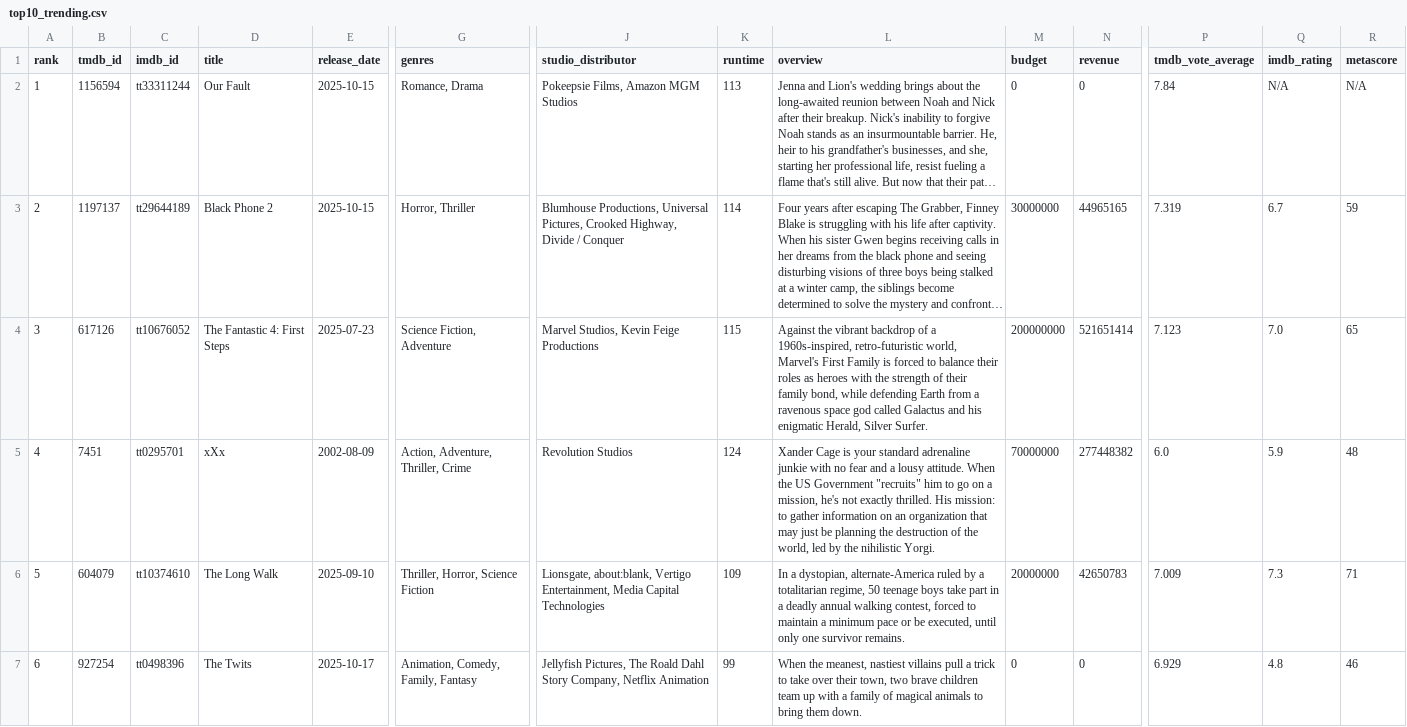
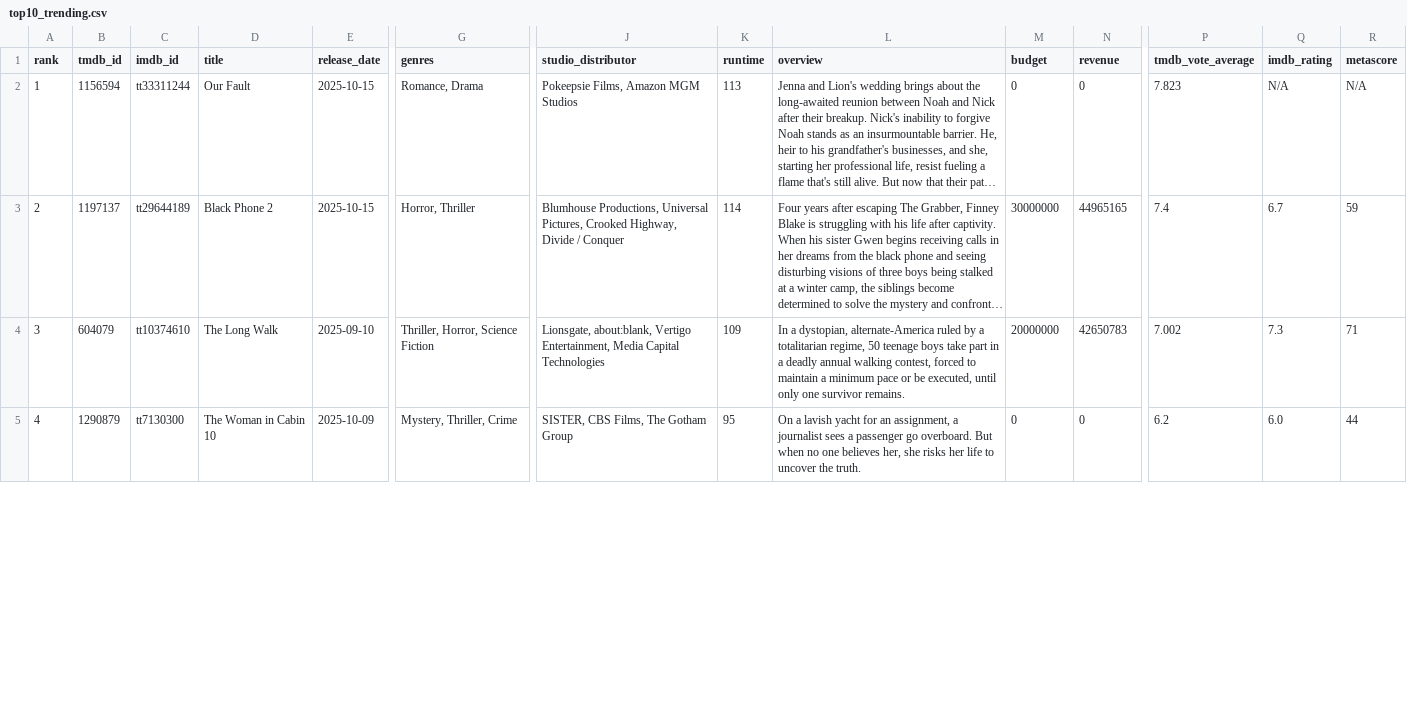
Before and after one commit to minhHuy-Truong/Movie, a CSV file: top10_trending.csv, drawn as a sheet; only a part is shown, gaps mark what is left out; long unchanged cells end in …; removed rows and columns are numbered as before the commit, all else as after; rows hold the shown columns only; the diff covers the shown part only; the diff names each change by its address in the sheet, - before the commit and + after, or states it on an @@ line.

```diff
--- a/top10_trending.csv
+++ b/top10_trending.csv
-P2 (tmdb_vote_average): 7.84
+P2 (tmdb_vote_average): 7.823
-P3 (tmdb_vote_average): 7.319
+P3 (tmdb_vote_average): 7.4
-B4 (tmdb_id): 617126
+B4 (tmdb_id): 604079
-C4 (imdb_id): tt10676052
+C4 (imdb_id): tt10374610
-D4 (title): The Fantastic 4: First Steps
+D4 (title): The Long Walk
-E4 (release_date): 2025-07-23
+E4 (release_date): 2025-09-10
-G4 (genres): Science Fiction, Adventure
+G4 (genres): Thriller, Horror, Science Fiction
-J4 (studio_distributor): Marvel Studios, Kevin Feige Productions
+J4 (studio_distributor): Lionsgate, about:blank, Vertigo Entertainment, Media Capital Technologies
-K4 (runtime): 115
+K4 (runtime): 109
-L4 (overview): Against the vibrant backdrop of a 1960s-inspired, retro-futuristic world, Marvel's First Family is forced to balance their roles as heroes with the strength of their family bond, while defending Earth from a ravenous space god called Galactus and his enigmatic Herald, Silver Surfer.
+L4 (overview): In a dystopian, alternate-America ruled by a totalitarian regime, 50 teenage boys take part in a deadly annual walking contest, forced to maintain a minimum pace or be executed, until only one survivor remains.
-M4 (budget): 200000000
+M4 (budget): 20000000
-N4 (revenue): 521651414
+N4 (revenue): 42650783
-P4 (tmdb_vote_average): 7.123
+P4 (tmdb_vote_average): 7.002
-Q4 (imdb_rating): 7.0
+Q4 (imdb_rating): 7.3
-R4 (metascore): 65
+R4 (metascore): 71
-B5 (tmdb_id): 7451
+B5 (tmdb_id): 1290879
-C5 (imdb_id): tt0295701
+C5 (imdb_id): tt7130300
-D5 (title): xXx
+D5 (title): The Woman in Cabin 10
-E5 (release_date): 2002-08-09
+E5 (release_date): 2025-10-09
-G5 (genres): Action, Adventure, Thriller, Crime
+G5 (genres): Mystery, Thriller, Crime
-J5 (studio_distributor): Revolution Studios
+J5 (studio_distributor): SISTER, CBS Films, The Gotham Group
-K5 (runtime): 124
+K5 (runtime): 95
-L5 (overview): Xander Cage is your standard adrenaline junkie with no fear and a lousy attitude. When the US Government "recruits" him to go on a mission, he's not exactly thrilled. His mission: to gather information on an organization that may just be planning the destruction of the world, led by the nihilistic Yorgi.
+L5 (overview): On a lavish yacht for an assignment, a journalist sees a passenger go overboard. But when no one believes her, she risks her life to uncover the truth.
-M5 (budget): 70000000
+M5 (budget): 0
-N5 (revenue): 277448382
+N5 (revenue): 0
-P5 (tmdb_vote_average): 6.0
+P5 (tmdb_vote_average): 6.2
-Q5 (imdb_rating): 5.9
+Q5 (imdb_rating): 6.0
-R5 (metascore): 48
+R5 (metascore): 44
-row 6: 5 | 604079 | tt10374610 | The Long Walk | 2025-09-10 | Thriller, Horror, Science Fiction | Lionsgate, about:blank, Vertigo Entertainment, Media Capital Technologies | 109 | In a dystopian, alternate-America ruled by a totalitarian regime, 50 teenage boys take part in a deadly annual walking contest, forced to maintain a minimum pace or be executed, until only one survivor remains. | 20000000 | 42650783 | 7.009 | 7.3 | 71
-row 7: 6 | 927254 | tt0498396 | The Twits | 2025-10-17 | Animation, Comedy, Family, Fantasy | Jellyfish Pictures, The Roald Dahl Story Company, Netflix Animation | 99 | When the meanest, nastiest villains pull a trick to take over their town, two brave children team up with a family of magical animals to bring them down. | 0 | 0 | 6.929 | 4.8 | 46
```
Also changed, not shown: 1 added row, 1 removed row and 43 edited cells elsewhere in this file, 1 other file.
